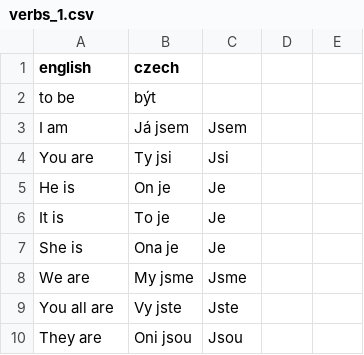
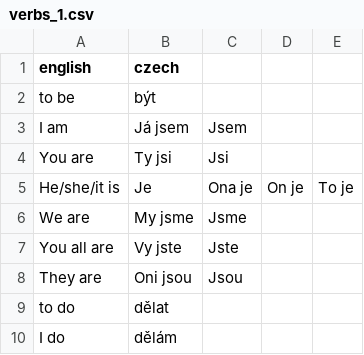
Before and after one commit to joejknowles/czech_react, a CSV file: db/seeding/csvs/verbs_1.csv, drawn as a sheet; only a part is shown; the shorter side is filled out with more unchanged rows.

```diff
--- a/db/seeding/csvs/verbs_1.csv
+++ b/db/seeding/csvs/verbs_1.csv
@@ -4,5 +4,3 @@ I am,Já jsem,Jsem
 You are,Ty jsi,Jsi
-He is,On je,Je
-It is,To je,Je
-She is,Ona je,Je
+He/she/it is,Je,Ona je,On je,To je
 We are,My jsme,Jsme
```
Also changed, not shown: 1 other file.
